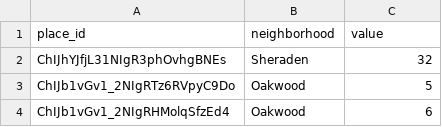
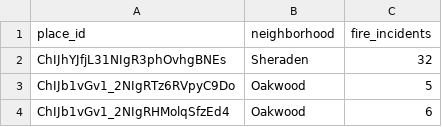
Before and after one commit to Bejofo/CMPINFO_0010_Final_Project, a CSV file: datasets/fire_incidents/nearby_fire_incidents.csv, drawn as a sheet; only a part is shown.

```diff
--- a/datasets/fire_incidents/nearby_fire_incidents.csv
+++ b/datasets/fire_incidents/nearby_fire_incidents.csv
@@ -1,2 +1,2 @@
-place_id,neighborhood,value
+place_id,neighborhood,fire_incidents
 ChIJhYJfjL31NIgR3phOvhgBNEs,Sheraden,32
```
Also changed, not shown: datasets/air_quality/air_quality.csv, datasets/police_incidents/nearby_police_incidents.csv, 5 other files.
